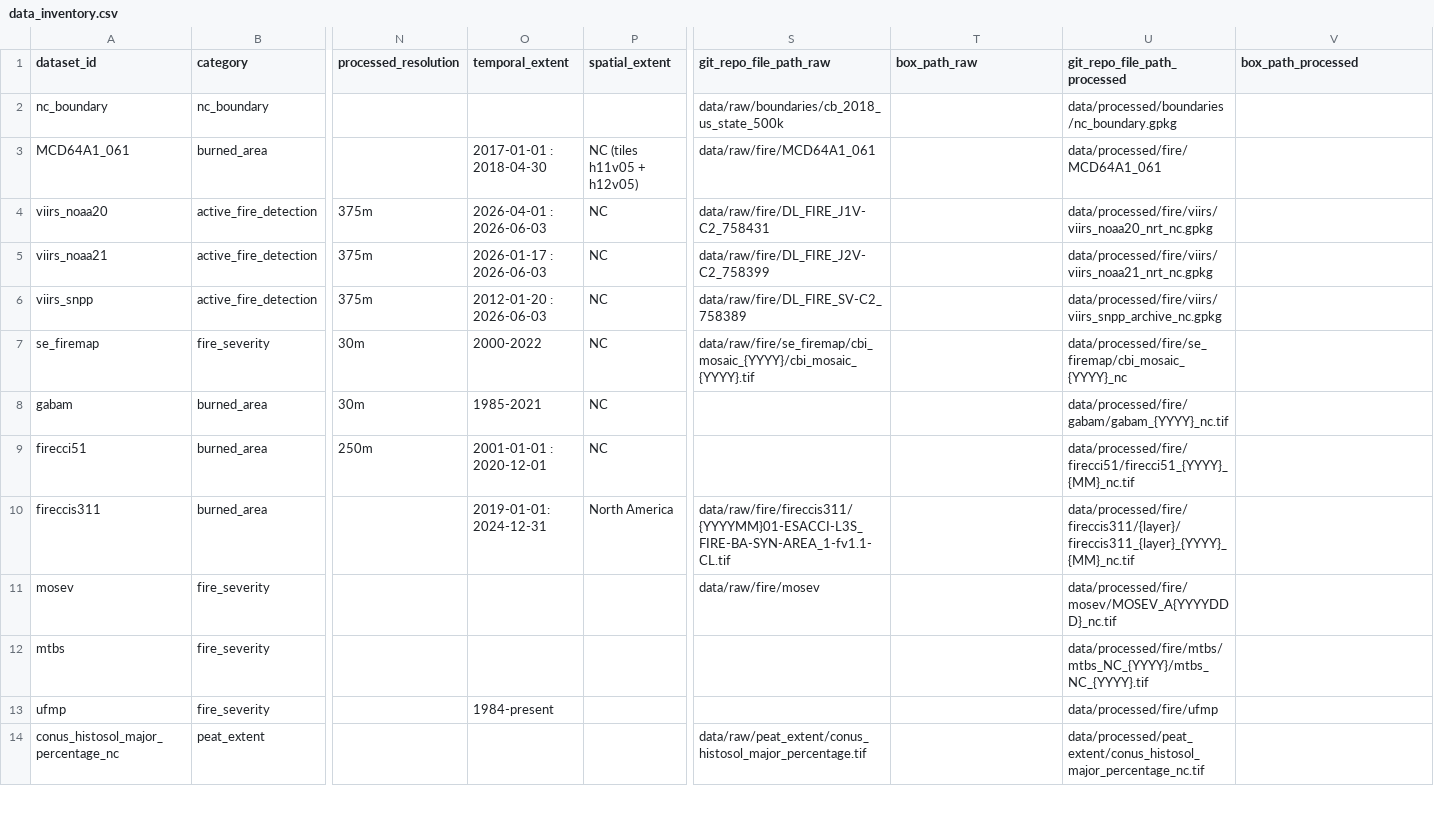
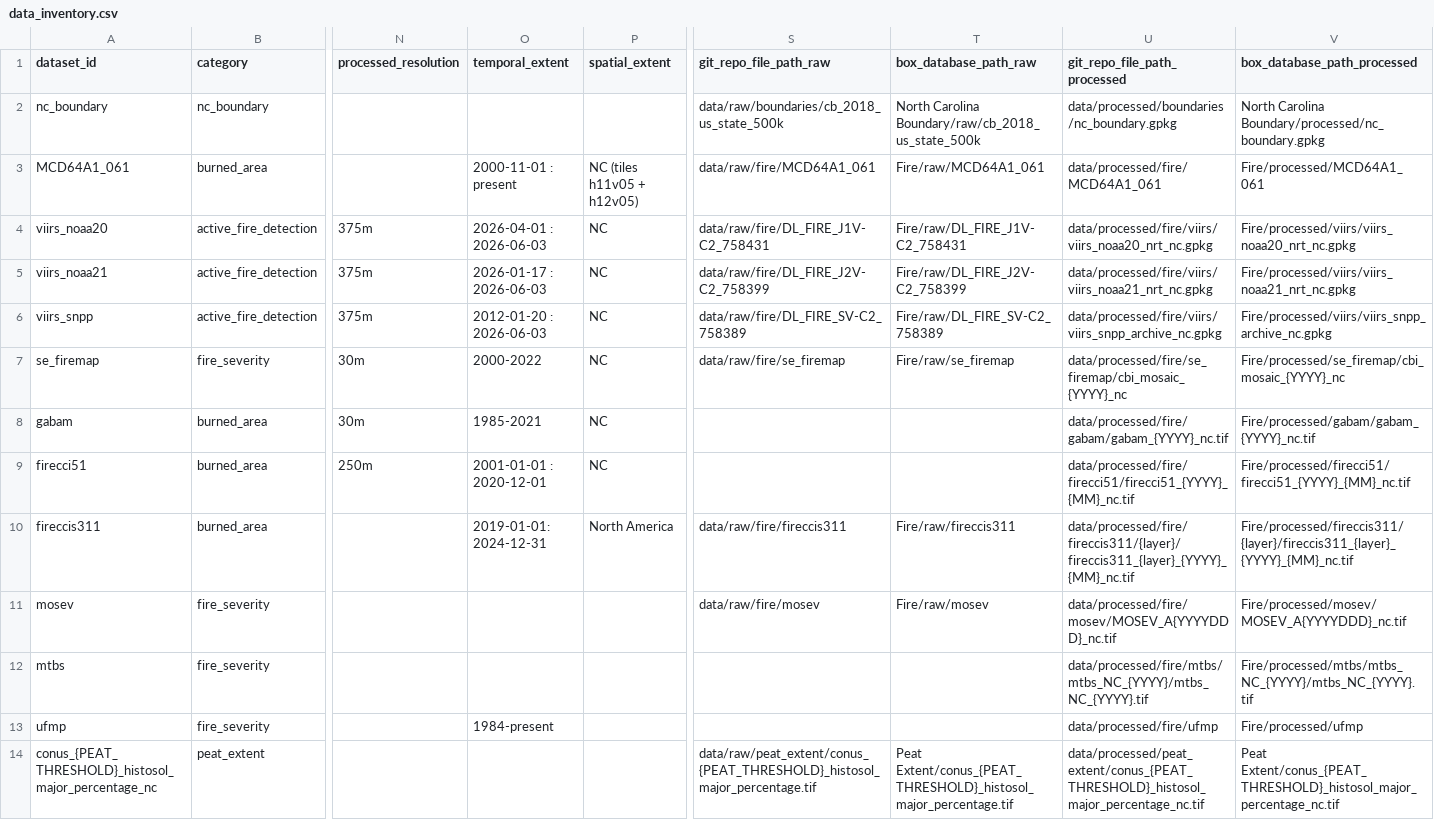
Before and after one commit to jimzhang629/peat_fire_stanback, a CSV file: metadata/data_inventory.csv, drawn as a sheet; only a part is shown, gaps mark what is left out; the diff covers the shown part only; the diff names each change by its address in the sheet, - before the commit and + after, or states it on an @@ line.

Commit message:
update data_inventory.csv

```diff
--- a/metadata/data_inventory.csv
+++ b/metadata/data_inventory.csv
-T1: box_path_raw
+T1: box_database_path_raw
-V1: box_path_processed
+V1: box_database_path_processed
-T2 (box_database_path_raw): (empty)
+T2 (box_database_path_raw): North Carolina Boundary/raw/cb_2018_us_state_500k
-V2 (box_database_path_processed): (empty)
+V2 (box_database_path_processed): North Carolina Boundary/processed/nc_boundary.gpkg
-O3 (temporal_extent): 2017-01-01 : 2018-04-30
+O3 (temporal_extent): 2000-11-01 : present
-T3 (box_database_path_raw): (empty)
+T3 (box_database_path_raw): Fire/raw/MCD64A1_061
-V3 (box_database_path_processed): (empty)
+V3 (box_database_path_processed): Fire/processed/MCD64A1_061
-T4 (box_database_path_raw): (empty)
+T4 (box_database_path_raw): Fire/raw/DL_FIRE_J1V-C2_758431
-V4 (box_database_path_processed): (empty)
+V4 (box_database_path_processed): Fire/processed/viirs/viirs_noaa20_nrt_nc.gpkg
-T5 (box_database_path_raw): (empty)
+T5 (box_database_path_raw): Fire/raw/DL_FIRE_J2V-C2_758399
-V5 (box_database_path_processed): (empty)
+V5 (box_database_path_processed): Fire/processed/viirs/viirs_noaa21_nrt_nc.gpkg
-T6 (box_database_path_raw): (empty)
+T6 (box_database_path_raw): Fire/raw/DL_FIRE_SV-C2_758389
-V6 (box_database_path_processed): (empty)
+V6 (box_database_path_processed): Fire/processed/viirs/viirs_snpp_archive_nc.gpkg
-S7 (git_repo_file_path_raw): data/raw/fire/se_firemap/cbi_mosaic_{YYYY}/cbi_mosaic_{YYYY}.tif
+S7 (git_repo_file_path_raw): data/raw/fire/se_firemap
-T7 (box_database_path_raw): (empty)
+T7 (box_database_path_raw): Fire/raw/se_firemap
-V7 (box_database_path_processed): (empty)
+V7 (box_database_path_processed): Fire/processed/se_firemap/cbi_mosaic_{YYYY}_nc
-V8 (box_database_path_processed): (empty)
+V8 (box_database_path_processed): Fire/processed/gabam/gabam_{YYYY}_nc.tif
-V9 (box_database_path_processed): (empty)
+V9 (box_database_path_processed): Fire/processed/firecci51/firecci51_{YYYY}_{MM}_nc.tif
-S10 (git_repo_file_path_raw): data/raw/fire/fireccis311/{YYYYMM}01-ESACCI-L3S_FIRE-BA-SYN-AREA_1-fv1.1-CL.tif
+S10 (git_repo_file_path_raw): data/raw/fire/fireccis311
-T10 (box_database_path_raw): (empty)
+T10 (box_database_path_raw): Fire/raw/fireccis311
-V10 (box_database_path_processed): (empty)
+V10 (box_database_path_processed): Fire/processed/fireccis311/{layer}/fireccis311_{layer}_{YYYY}_{MM}_nc.tif
-T11 (box_database_path_raw): (empty)
+T11 (box_database_path_raw): Fire/raw/mosev
-V11 (box_database_path_processed): (empty)
+V11 (box_database_path_processed): Fire/processed/mosev/MOSEV_A{YYYYDDD}_nc.tif
-V12 (box_database_path_processed): (empty)
+V12 (box_database_path_processed): Fire/processed/mtbs/mtbs_NC_{YYYY}/mtbs_NC_{YYYY}.tif
-V13 (box_database_path_processed): (empty)
+V13 (box_database_path_processed): Fire/processed/ufmp
-A14 (dataset_id): conus_histosol_major_percentage_nc
+A14 (dataset_id): conus_{PEAT_THRESHOLD}_histosol_major_percentage_nc
-S14 (git_repo_file_path_raw): data/raw/peat_extent/conus_histosol_major_percentage.tif
+S14 (git_repo_file_path_raw): data/raw/peat_extent/conus_{PEAT_THRESHOLD}_histosol_major_percentage.tif
-T14 (box_database_path_raw): (empty)
+T14 (box_database_path_raw): Peat Extent/conus_{PEAT_THRESHOLD}_histosol_major_percentage.tif
-U14 (git_repo_file_path_processed): data/processed/peat_extent/conus_histosol_major_percentage_nc.tif
+U14 (git_repo_file_path_processed): data/processed/peat_extent/conus_{PEAT_THRESHOLD}_histosol_major_percentage_nc.tif
-V14 (box_database_path_processed): (empty)
+V14 (box_database_path_processed): Peat Extent/conus_{PEAT_THRESHOLD}_histosol_major_percentage_nc.tif
```
Also changed, not shown: 1 removed row and 43 edited cells elsewhere in this file, 3 other files.
